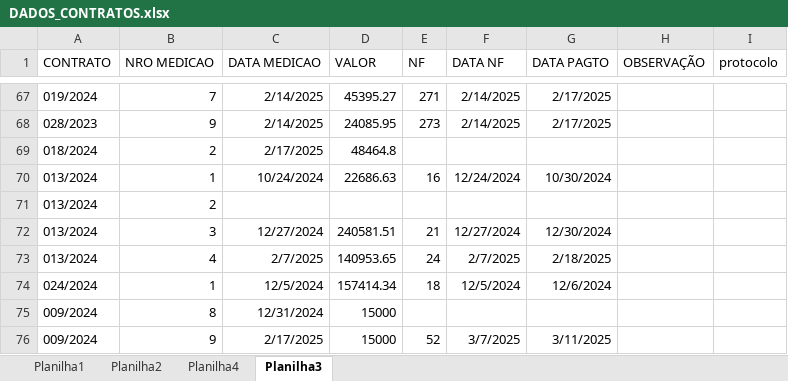
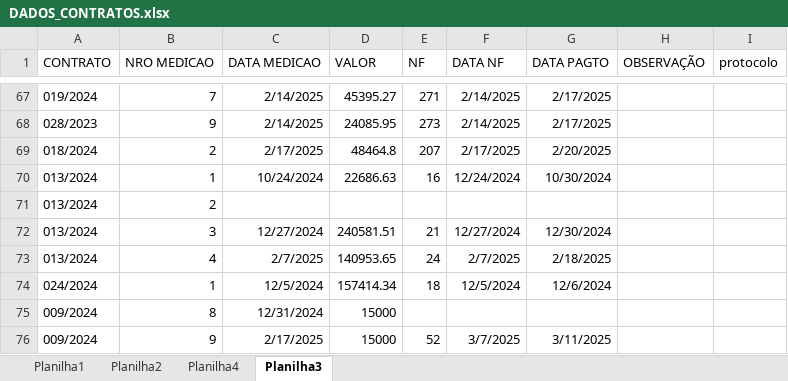
Before and after one commit to brumas2022/patrimonio, an Excel workbook: DADOS_CONTRATOS.xlsx, sheet Planilha3, drawn as a sheet; only a part is shown, gaps mark what is left out; values as stored, in another font and other column widths than the file's, no borders; the diff names each change by its address in the sheet, - before the commit and + after, or states it on an @@ line.

Commit message:
Update DADOS_CONTRATOS.xlsx

```diff
--- a/DADOS_CONTRATOS.xlsx (sheet Planilha3)
+++ b/DADOS_CONTRATOS.xlsx (sheet Planilha3)
-E69 (NF): (empty)
+E69 (NF): 207
-F69 (DATA NF): (empty)
+F69 (DATA NF): 2/17/2025
-G69 (DATA PAGTO): (empty)
+G69 (DATA PAGTO): 2/20/2025
```
